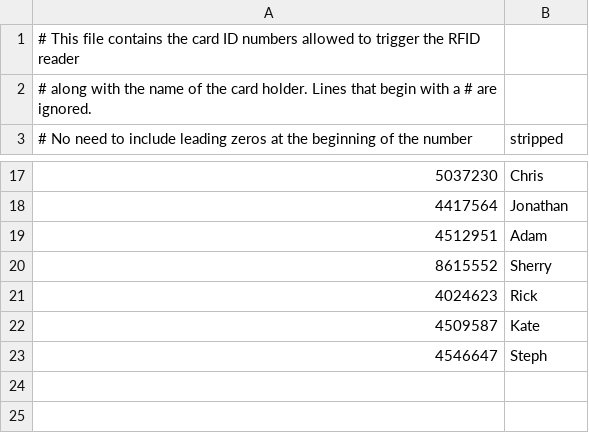
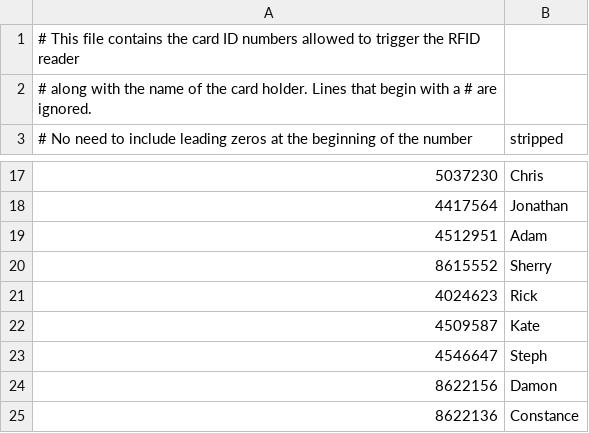
Before and after one commit to dvorit-manylabs/manydoors, a CSV file: ids.csv, drawn as a sheet; only a part is shown, gaps mark what is left out; the diff names each change by its address in the sheet, - before the commit and + after, or states it on an @@ line.

Commit message:
Adding Damon and Constance

```diff
--- a/ids.csv
+++ b/ids.csv
+row 24: 8622156 | Damon
+row 25: 8622136 | Constance
```
